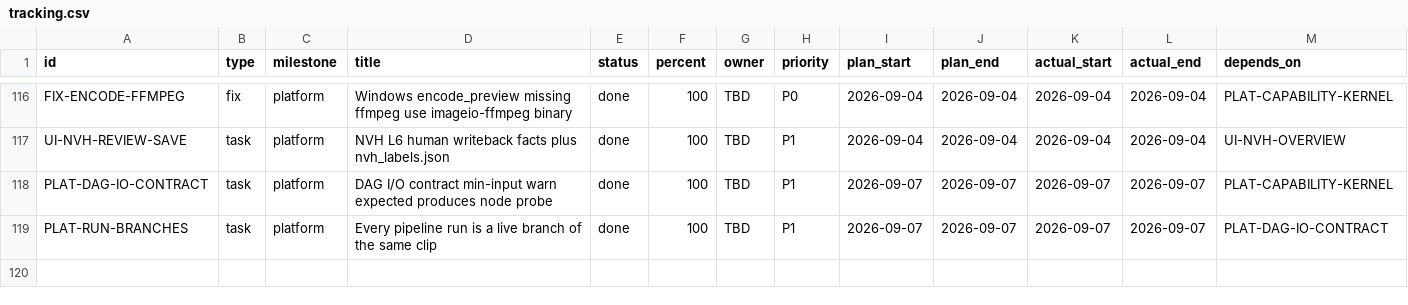
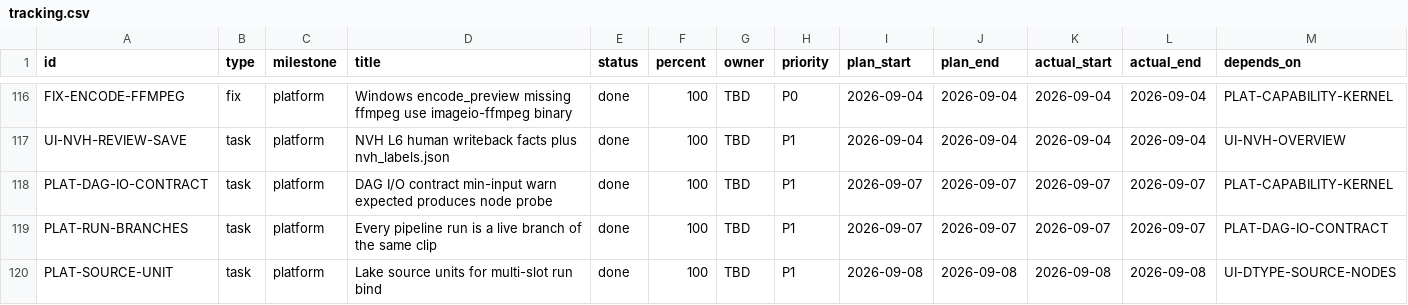
Before and after one commit to mjnn/Multimodal-Data-Generation-Management-Platform, a CSV file: project-management/tracking.csv, drawn as a sheet; only a part is shown, gaps mark what is left out; rows hold the shown columns only; the diff names each change by its address in the sheet, - before the commit and + after, or states it on an @@ line.

```diff
--- a/project-management/tracking.csv
+++ b/project-management/tracking.csv
+row 120: PLAT-SOURCE-UNIT | task | platform | Lake source units for multi-slot run bind | done | 100 | TBD | P1 | 2026-09-08 | 2026-09-08 | 2026-09-08 | 2026-09-08 | UI-DTYPE-SOURCE-NODES
```
Also changed, not shown: 18 other files.
